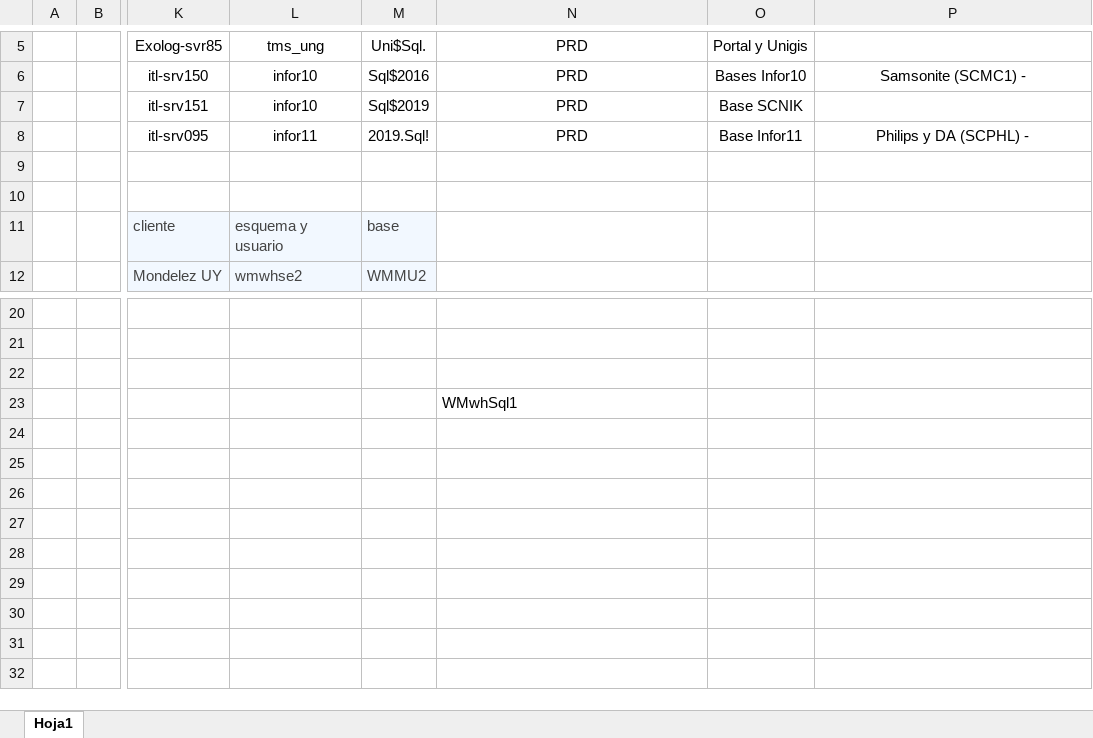
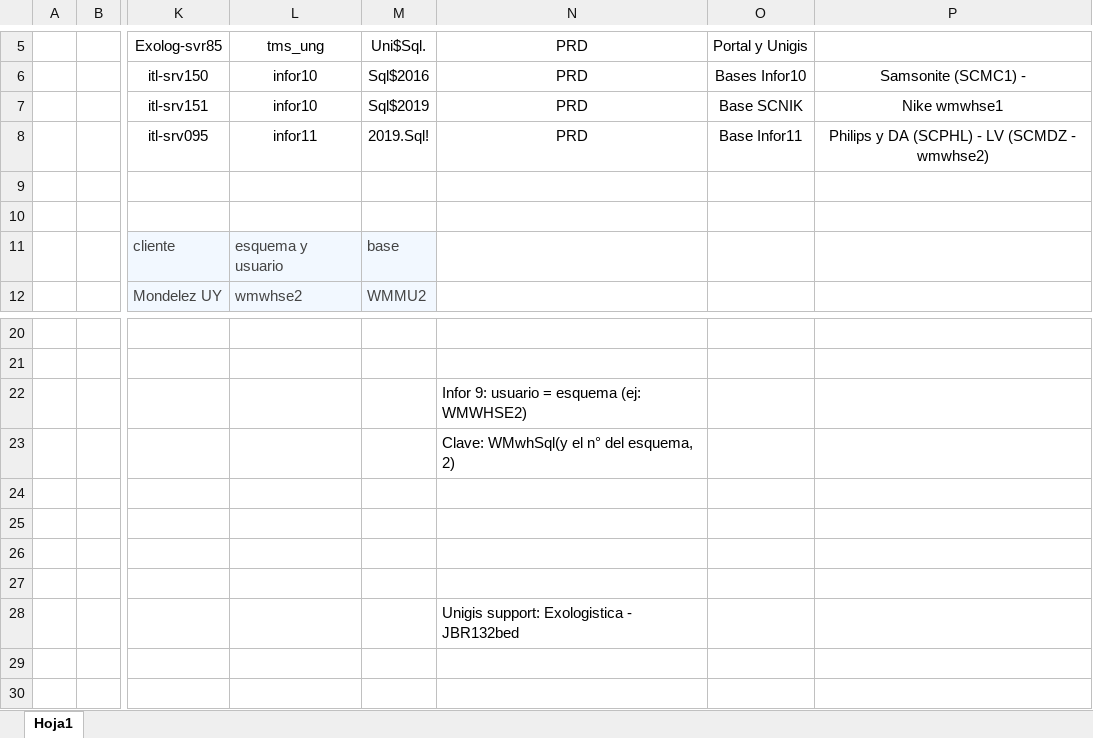
Before and after one commit to mauriciocrojas/TMS-QueryTools, an Excel workbook: Servidores y Usuarios.xlsx, sheet Hoja1, drawn as a sheet; only a part is shown, gaps mark what is left out; the shorter side is filled out with more unchanged rows; values as stored, in another font and other column widths than the file's, no borders; the diff names each change by its address in the sheet, - before the commit and + after, or states it on an @@ line.

```diff
--- a/Servidores y Usuarios.xlsx (sheet Hoja1)
+++ b/Servidores y Usuarios.xlsx (sheet Hoja1)
-P7: (empty)
+P7: Nike wmwhse1
-P8: Philips y DA (SCPHL) -
+P8: Philips y DA (SCPHL) - LV (SCMDZ - wmwhse2)
-N22: (empty)
+N22: Infor 9: usuario = esquema (ej: WMWHSE2)
-N23: WMwhSql1
+N23: Clave: WMwhSql(y el n° del esquema, 2)
-N28: (empty)
+N28: Unigis support: Exologistica - JBR132bed
```
Also changed, not shown: 11 other files.
